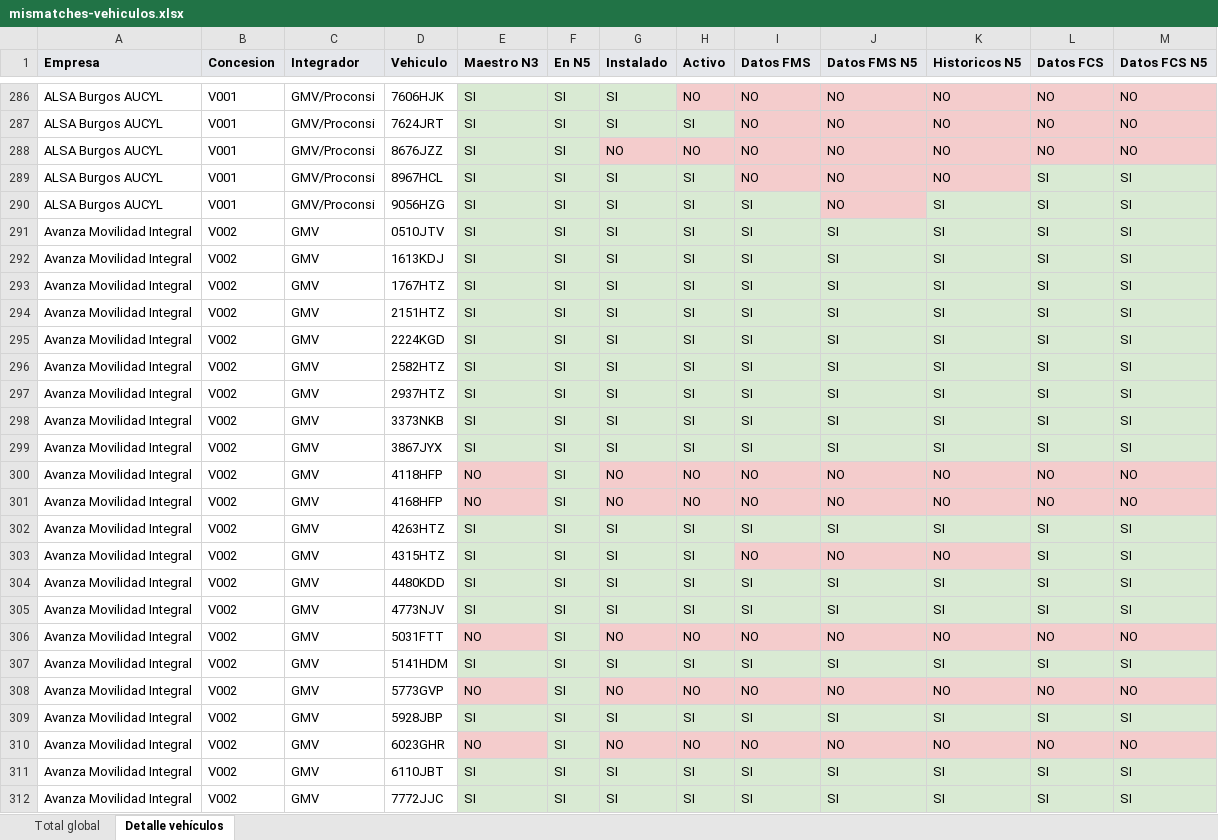
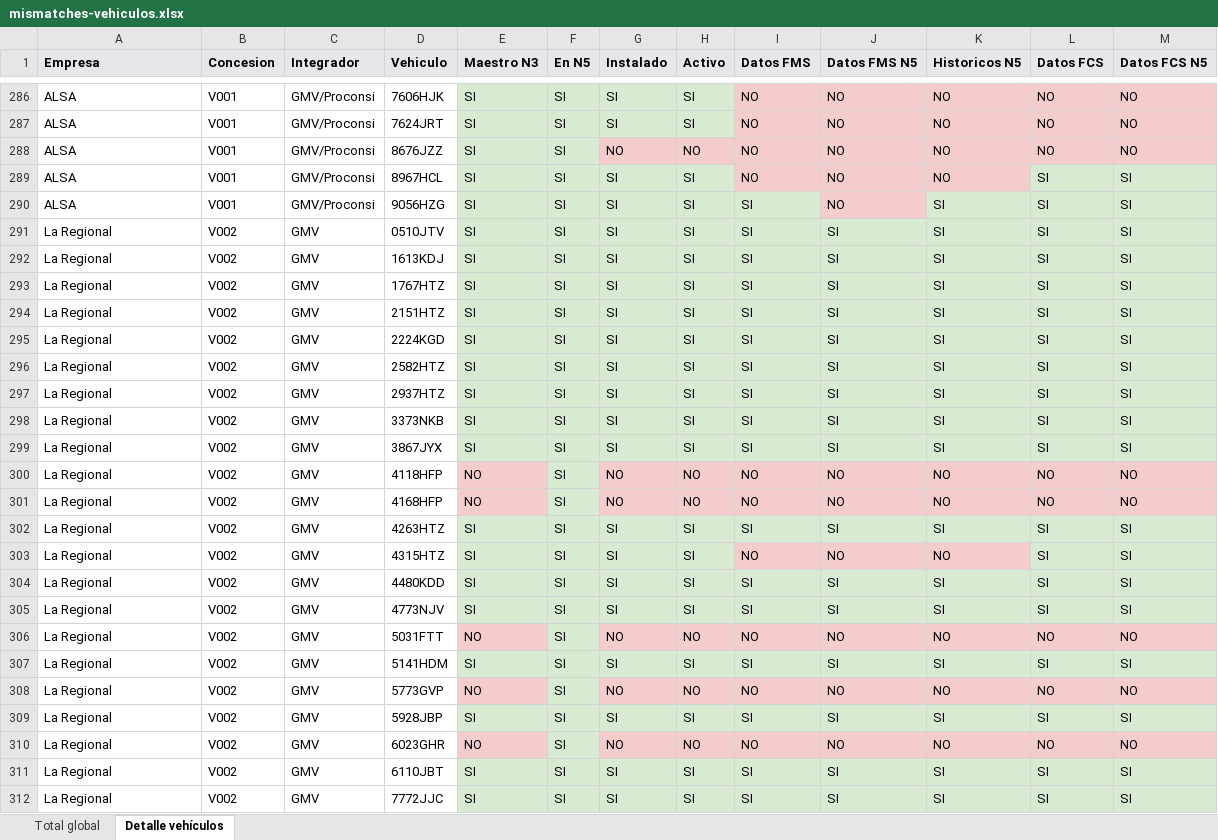
Before and after one commit to caumgmv/dashboard-jcyl, an Excel workbook: assets/mismatches-vehiculos.xlsx, sheet Detalle vehículos, drawn as a sheet; only a part is shown, gaps mark what is left out; values as stored, in another font and other column widths than the file's, no borders; the diff covers the shown part only; the diff names each change by its address in the sheet, - before the commit and + after, or states it on an @@ line.

```diff
--- a/assets/mismatches-vehiculos.xlsx (sheet Detalle vehículos)
+++ b/assets/mismatches-vehiculos.xlsx (sheet Detalle vehículos)
-A286:A290 (Empresa): ALSA Burgos AUCYL
+A286:A290 (Empresa): ALSA
-H286 (Activo): NO
+H286 (Activo): SI
-H286 fill: #F4CCCC
+H286 fill: #D9EAD3
-A291:A312 (Empresa): Avanza Movilidad Integral
+A291:A312 (Empresa): La Regional
```
Also changed, not shown: 1494 edited cells and cell formats elsewhere in this sheet, sheet Total global, 7 other files.
